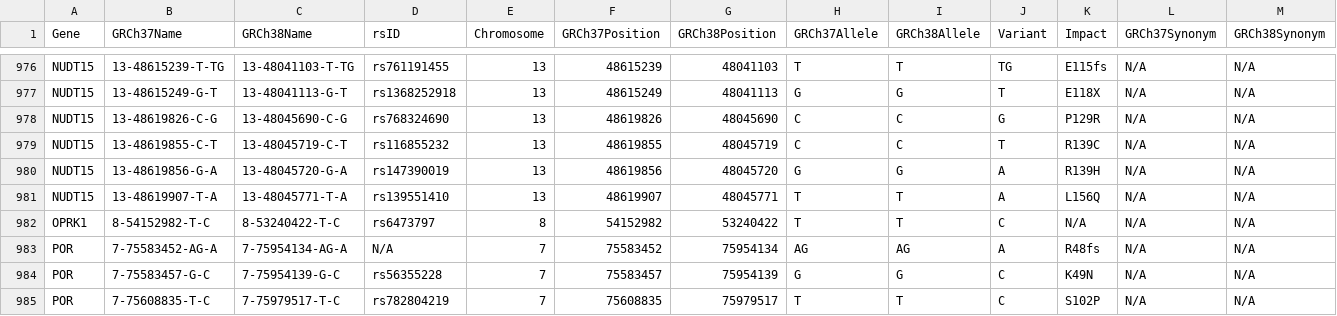
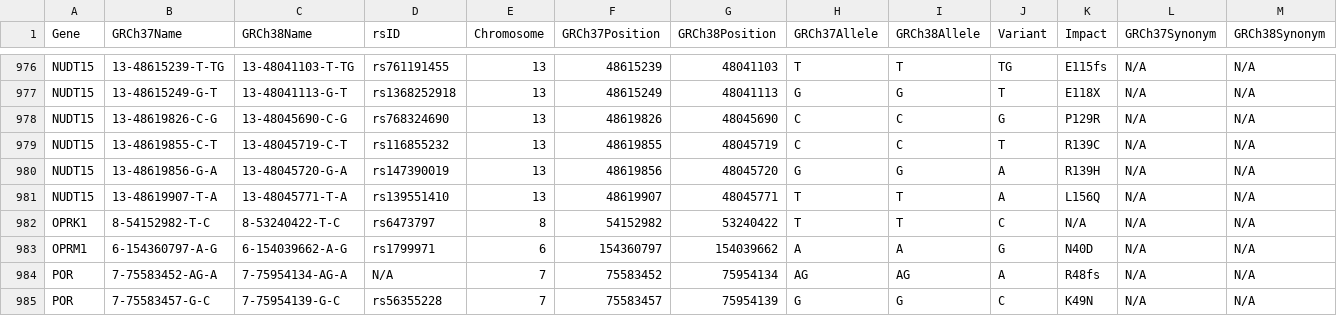
Before and after one commit to sbslee/pypgx, a CSV file: pypgx/api/data/variant-table.csv, drawn as a sheet; only a part is shown, gaps mark what is left out; the shorter side is filled out with more unchanged rows.

```diff
--- a/pypgx/api/data/variant-table.csv
+++ b/pypgx/api/data/variant-table.csv
@@ -982,2 +982,3 @@ NUDT15,13-48619907-T-A,13-48045771-T-A,rs139551410,13,48619907,48045771,T,T,A,L1
 OPRK1,8-54152982-T-C,8-53240422-T-C,rs6473797,8,54152982,53240422,T,T,C,N/A,N/A,N/A
+OPRM1,6-154360797-A-G,6-154039662-A-G,rs1799971,6,154360797,154039662,A,A,G,N40D,N/A,N/A
 POR,7-75583452-AG-A,7-75954134-AG-A,N/A,7,75583452,75954134,AG,AG,A,R48fs,N/A,N/A
```
Also changed, not shown: pypgx/api/data/allele-table.csv, pypgx/api/data/gene-table.csv, 4 other files.
